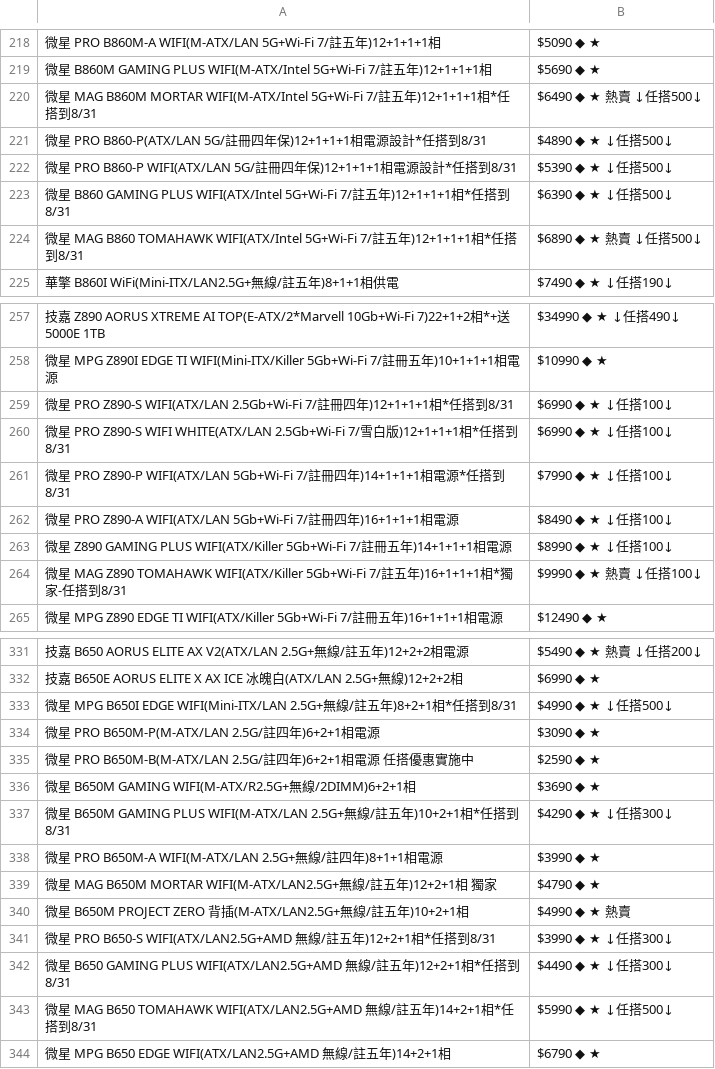
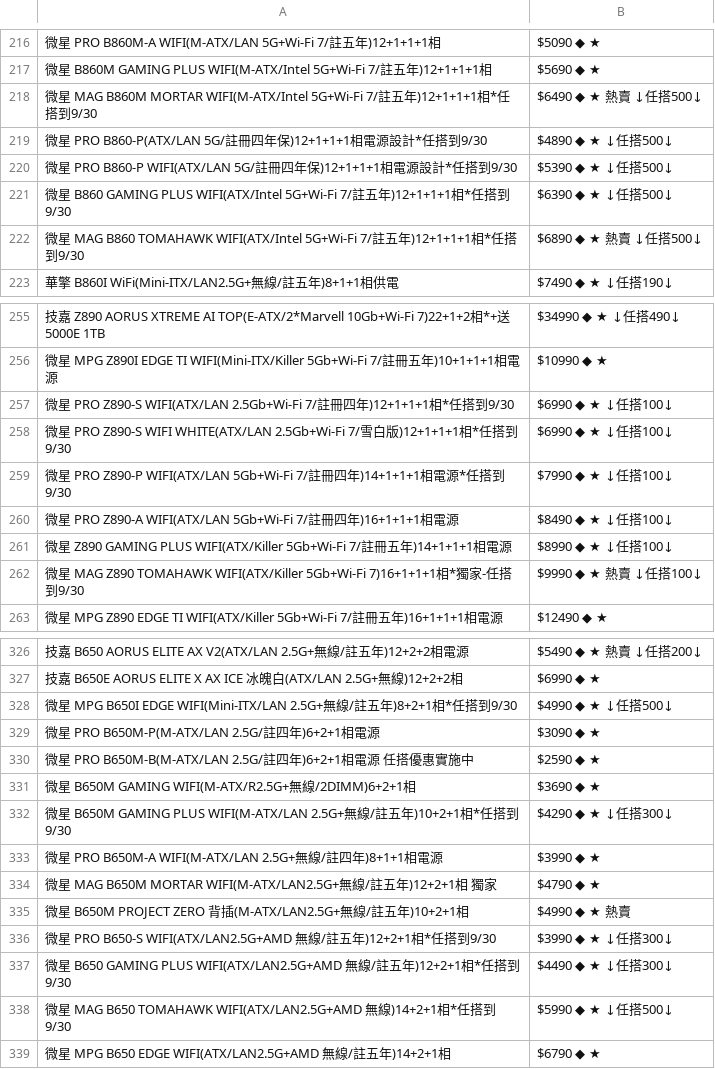
Before and after one commit to suouwang/ops_mid, a CSV file: api.csv, drawn as a sheet; only a part is shown, gaps mark what is left out; addresses are those after the commit; the diff covers the shown part only; the diff names each change by its address in the sheet, - before the commit and + after, or states it on an @@ line.

```diff
--- a/api.csv
+++ b/api.csv
-A218: …搭到8/31
+A218: …搭到9/30
-A219: …*任搭到8/31
+A219: …*任搭到9/30
-A220: …*任搭到8/31
+A220: …*任搭到9/30
-A221: …搭到8/31
+A221: …搭到9/30
-A222: …搭到8/31
+A222: …搭到9/30
-A257: …搭到8/31
+A257: …搭到9/30
-A258: …搭到8/31
+A258: …搭到9/30
-A259: …搭到8/31
+A259: …搭到9/30
-A262: …WIFI(ATX/Killer 5Gb+Wi-Fi 7/註五年)16+1+1+1相*獨家-任搭到8/31
+A262: …WIFI(ATX/Killer 5Gb+Wi-Fi 7)16+1+1+1相*獨家-任搭到9/30
-A328: …搭到8/31
+A328: …搭到9/30
-A332: …搭到8/31
+A332: …搭到9/30
-A336: …搭到8/31
+A336: …搭到9/30
-A337: …搭到8/31
+A337: …搭到9/30
-A338: …無線/註五年)14+2+1相*任搭到8/31
+A338: …無線)14+2+1相*任搭到9/30
```
Also changed, not shown: 11 removed rows and 12 edited cells elsewhere in this file, 1 other file.
